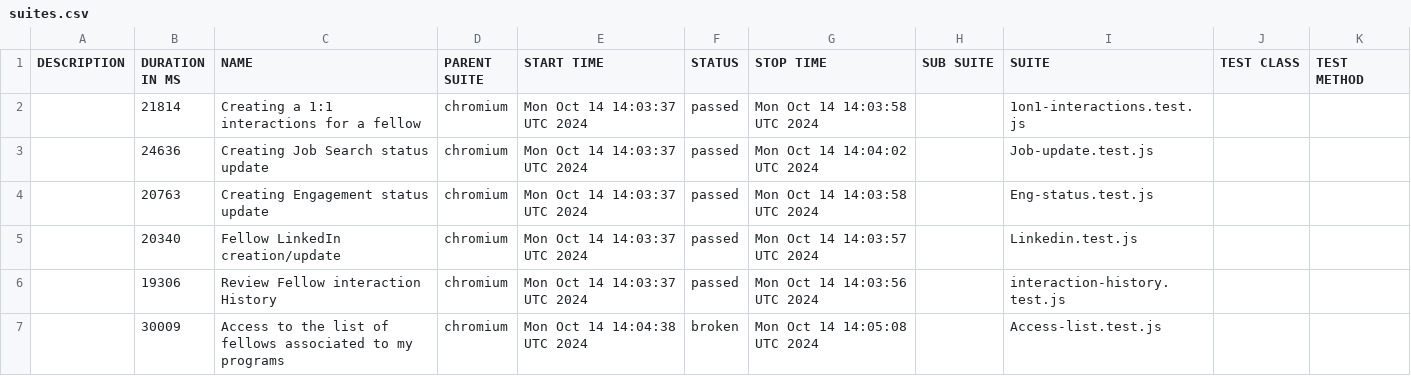
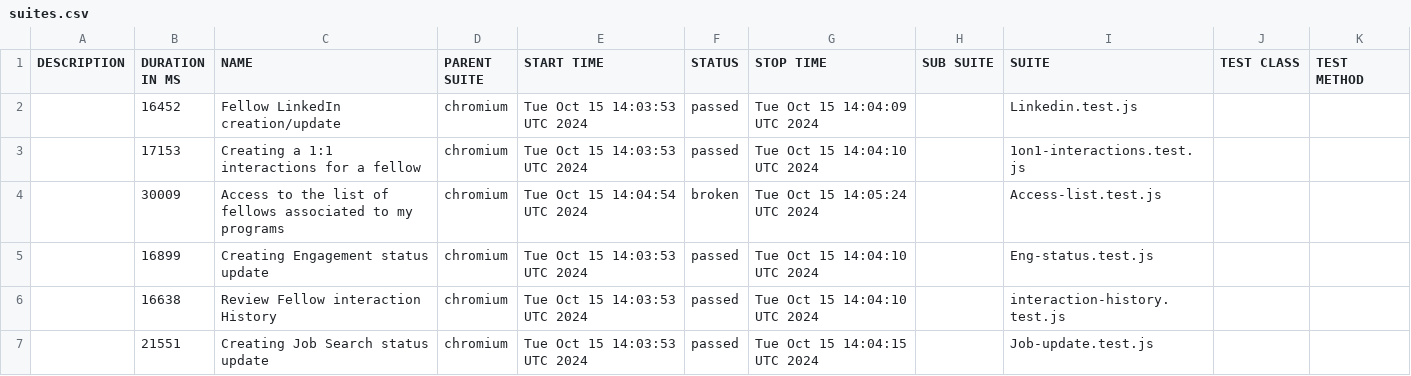
Before and after one commit to correlation-one/expert-e2e, a CSV file: data/suites.csv, drawn as a sheet.

```diff
--- a/data/suites.csv
+++ b/data/suites.csv
@@ -1,7 +1,7 @@
 "DESCRIPTION","DURATION IN MS","NAME","PARENT SUITE","START TIME","STATUS","STOP TIME","SUB SUITE","SUITE","TEST CLASS","TEST METHOD"
-"","21814","Creating a 1:1 interactions for a fellow","chromium","Mon Oct 14 14:03:37 UTC 2024","passed","Mon Oct 14 14:03:58 UTC 2024","","1on1-interactions.test.js","",""
-"","24636","Creating Job Search status update","chromium","Mon Oct 14 14:03:37 UTC 2024","passed","Mon Oct 14 14:04:02 UTC 2024","","Job-update.test.js","",""
-"","20763","Creating Engagement status update","chromium","Mon Oct 14 14:03:37 UTC 2024","passed","Mon Oct 14 14:03:58 UTC 2024","","Eng-status.test.js","",""
-"","20340","Fellow LinkedIn creation/update","chromium","Mon Oct 14 14:03:37 UTC 2024","passed","Mon Oct 14 14:03:57 UTC 2024","","Linkedin.test.js","",""
-"","19306","Review Fellow interaction History","chromium","Mon Oct 14 14:03:37 UTC 2024","passed","Mon Oct 14 14:03:56 UTC 2024","","interaction-history.test.js","",""
-"","30009","Access to the list of fellows associated to my programs","chromium","Mon Oct 14 14:04:38 UTC 2024","broken","Mon Oct 14 14:05:08 UTC 2024","","Access-list.test.js","",""
+"","16452","Fellow LinkedIn creation/update","chromium","Tue Oct 15 14:03:53 UTC 2024","passed","Tue Oct 15 14:04:09 UTC 2024","","Linkedin.test.js","",""
+"","17153","Creating a 1:1 interactions for a fellow","chromium","Tue Oct 15 14:03:53 UTC 2024","passed","Tue Oct 15 14:04:10 UTC 2024","","1on1-interactions.test.js","",""
+"","30009","Access to the list of fellows associated to my programs","chromium","Tue Oct 15 14:04:54 UTC 2024","broken","Tue Oct 15 14:05:24 UTC 2024","","Access-list.test.js","",""
+"","16899","Creating Engagement status update","chromium","Tue Oct 15 14:03:53 UTC 2024","passed","Tue Oct 15 14:04:10 UTC 2024","","Eng-status.test.js","",""
+"","16638","Review Fellow interaction History","chromium","Tue Oct 15 14:03:53 UTC 2024","passed","Tue Oct 15 14:04:10 UTC 2024","","interaction-history.test.js","",""
+"","21551","Creating Job Search status update","chromium","Tue Oct 15 14:03:53 UTC 2024","passed","Tue Oct 15 14:04:15 UTC 2024","","Job-update.test.js","",""
```
Also changed, not shown: 45 other files.
